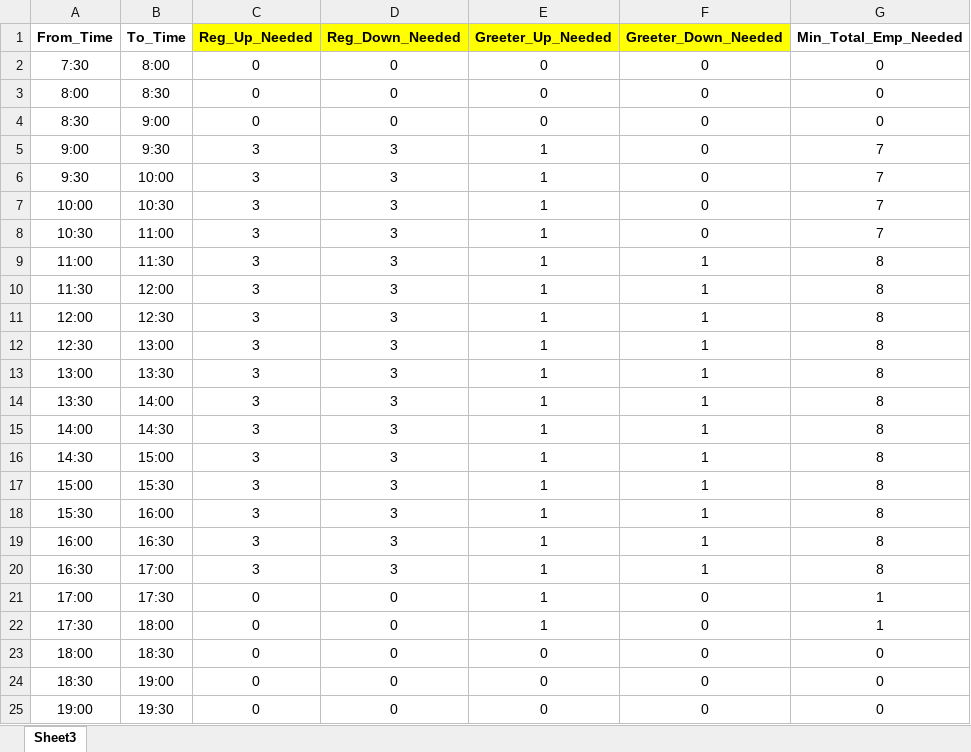
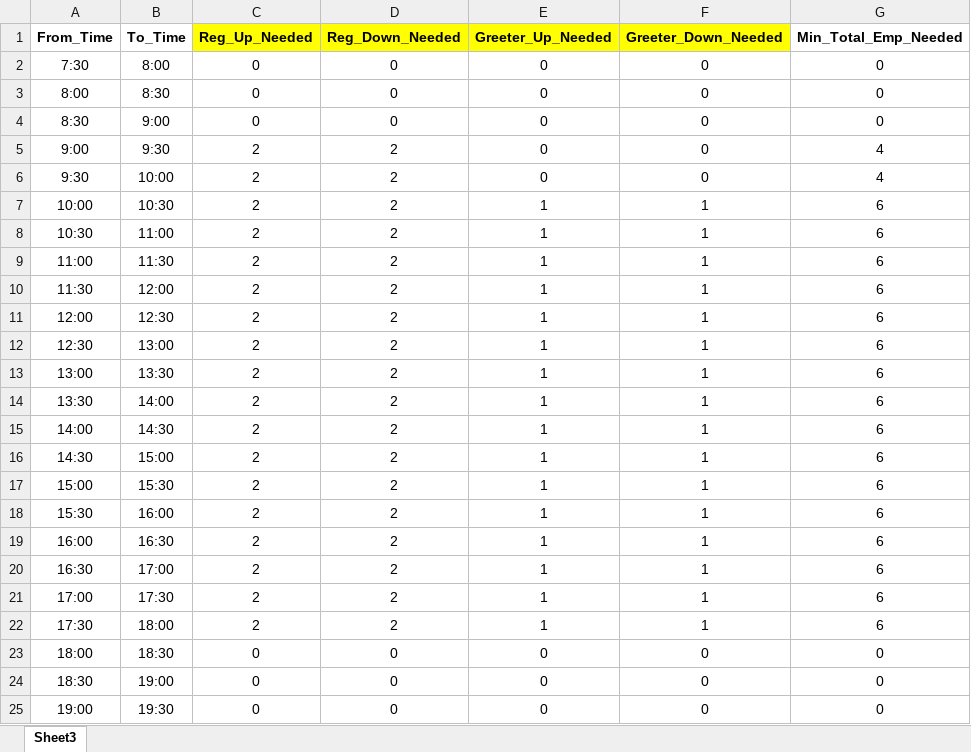
Before and after one commit to ABHIRAM1234/CU-BookStore-Work-Scheduling, an Excel workbook: 00_Input/02_Emp_Count_Requirement.xlsx, sheet Sheet3, drawn as a sheet; values as stored, in another font and other column widths than the file's, no borders; conditional formats not drawn; the diff names each change by its address in the sheet, - before the commit and + after, or states it on an @@ line.

Commit message:
Updated with emp view and SF allocation based on previous up/down shhift

```diff
--- a/00_Input/02_Emp_Count_Requirement.xlsx (sheet Sheet3)
+++ b/00_Input/02_Emp_Count_Requirement.xlsx (sheet Sheet3)
-C5:C20 (Reg_Up_Needed): 3
+C5:C20 (Reg_Up_Needed): 2
-D5:D20 (Reg_Down_Needed): 3
+D5:D20 (Reg_Down_Needed): 2
-E5:E6 (Greeter_Up_Needed): 1
+E5:E6 (Greeter_Up_Needed): 0
-G5:G6 (Min_Total_Emp_Needed): 7
+G5:G6 (Min_Total_Emp_Needed): 4
-F7:F8 (Greeter_Down_Needed): 0
+F7:F8 (Greeter_Down_Needed): 1
-G7:G8 (Min_Total_Emp_Needed): 7
+G7:G8 (Min_Total_Emp_Needed): 6
-G9:G20 (Min_Total_Emp_Needed): 8
+G9:G20 (Min_Total_Emp_Needed): 6
-C21:C22 (Reg_Up_Needed): 0
+C21:C22 (Reg_Up_Needed): 2
-D21:D22 (Reg_Down_Needed): 0
+D21:D22 (Reg_Down_Needed): 2
-F21:F22 (Greeter_Down_Needed): 0
+F21:F22 (Greeter_Down_Needed): 1
-G21:G22 (Min_Total_Emp_Needed): 1
+G21:G22 (Min_Total_Emp_Needed): 6
```
Also changed, not shown: formulas that keep their value, 15 other files.
